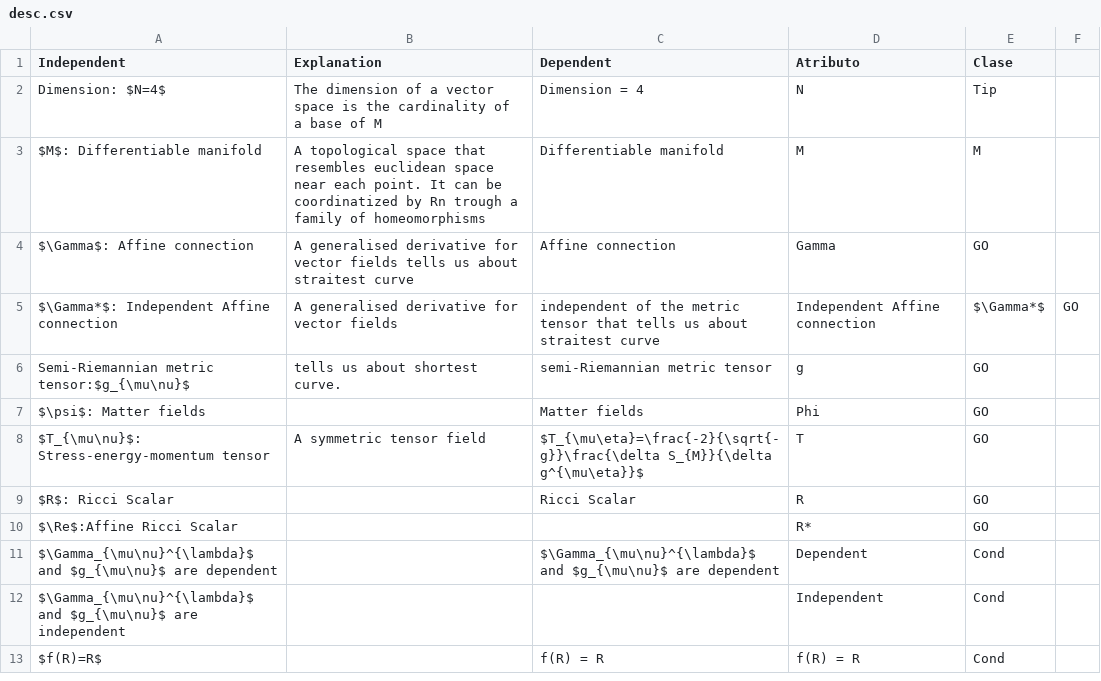
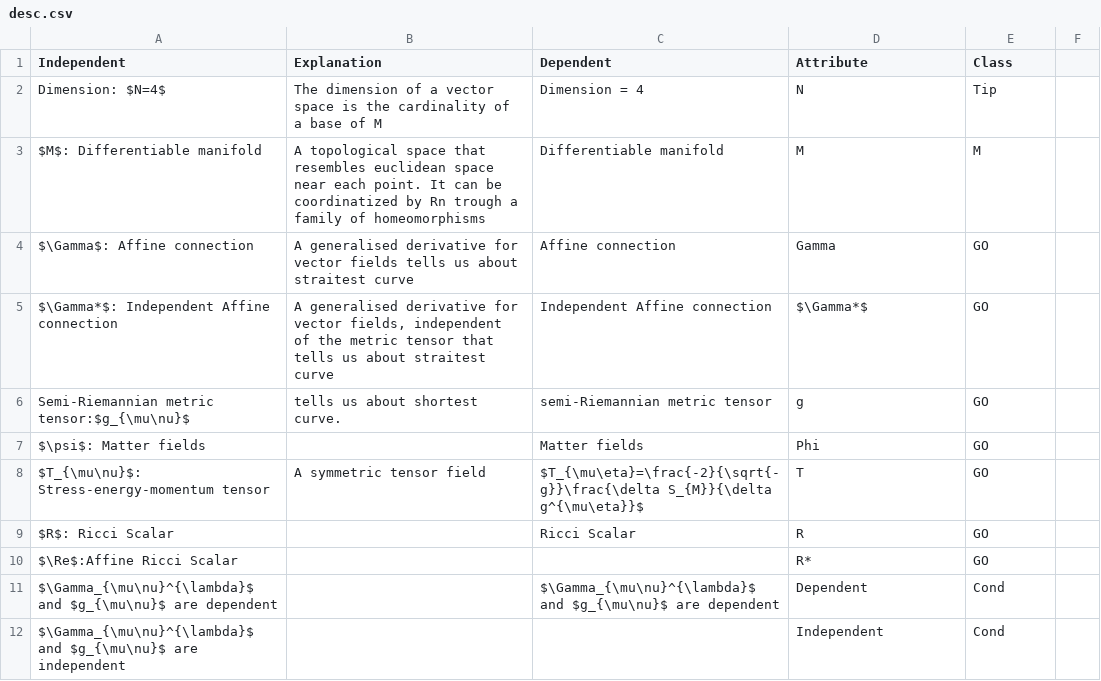
Before and after one commit to pupitetris/Exploratorium, a CSV file: theories/f-R/desc.csv, drawn as a sheet; only a part is shown; the shorter side is filled out with more unchanged rows; the diff names each change by its address in the sheet, - before the commit and + after, or states it on an @@ line.

```diff
--- a/theories/f-R/desc.csv
+++ b/theories/f-R/desc.csv
-D1: Atributo
+D1: Attribute
-E1: Clase
+E1: Class
-B5 (Explanation): …for vector fields
+B5 (Explanation): …for vector fields, independent of the metric tensor that tells us about straitest curve
-C5 (Dependent): independent of the metric tensor that tells us about straitest curve
+C5 (Dependent): Independent Affine connection
-D5 (Attribute): Independent Affine connection
+D5 (Attribute): $\Gamma*$
-E5 (Class): $\Gamma*$
+E5 (Class): GO
-F5: GO
+F5: (empty)
```
Also changed, not shown: theories/basic/desc.csv, theories/classical/desc.csv, 6 other files.
